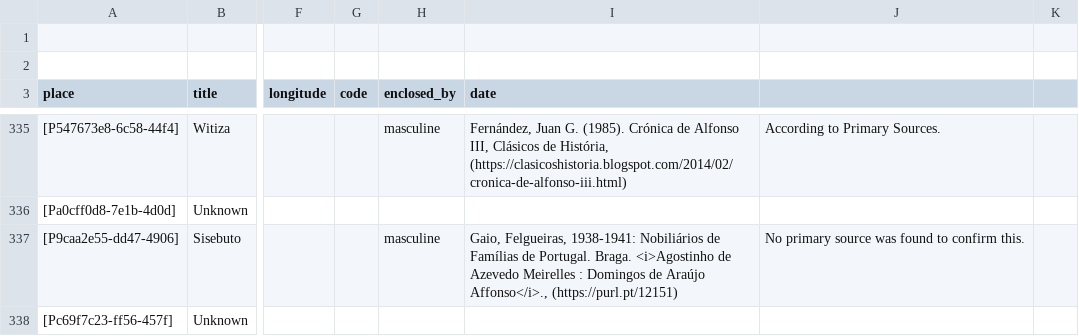
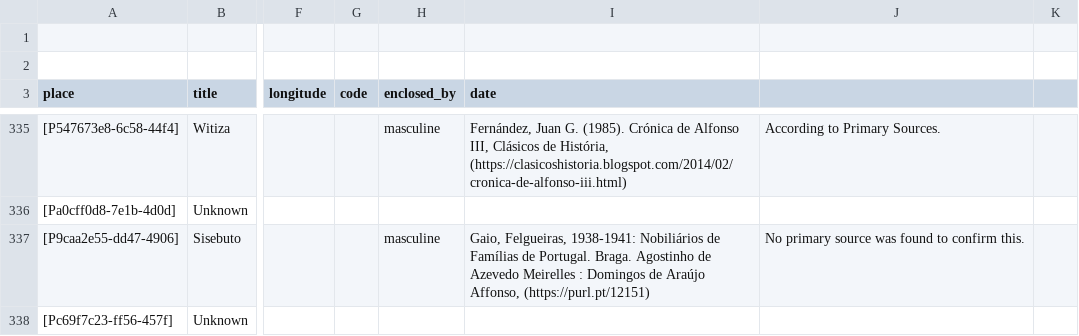
Before and after one commit to historytracers/historytracers, a CSV file: csv/families-en-US.csv, drawn as a sheet; only a part is shown, gaps mark what is left out; the diff covers the shown part only; the diff names each change by its address in the sheet, - before the commit and + after, or states it on an @@ line.

```diff
--- a/csv/families-en-US.csv
+++ b/csv/families-en-US.csv
-I337 (date): …Portugal. Braga. <i>Agostinho de Azevedo Meirelles : Domingos de Araújo Affonso</i>., (https://purl.pt/12151)
+I337 (date): …Portugal. Braga. Agostinho de Azevedo Meirelles : Domingos de Araújo Affonso, (https://purl.pt/12151)
```
Also changed, not shown: 5 edited cells elsewhere in this file, csv/3c463a57-284b-4f4a-a52e-033124b389d0_en-US.csv, csv/3c463a57-284b-4f4a-a52e-033124b389d0_es-ES.csv, 27 other files.
